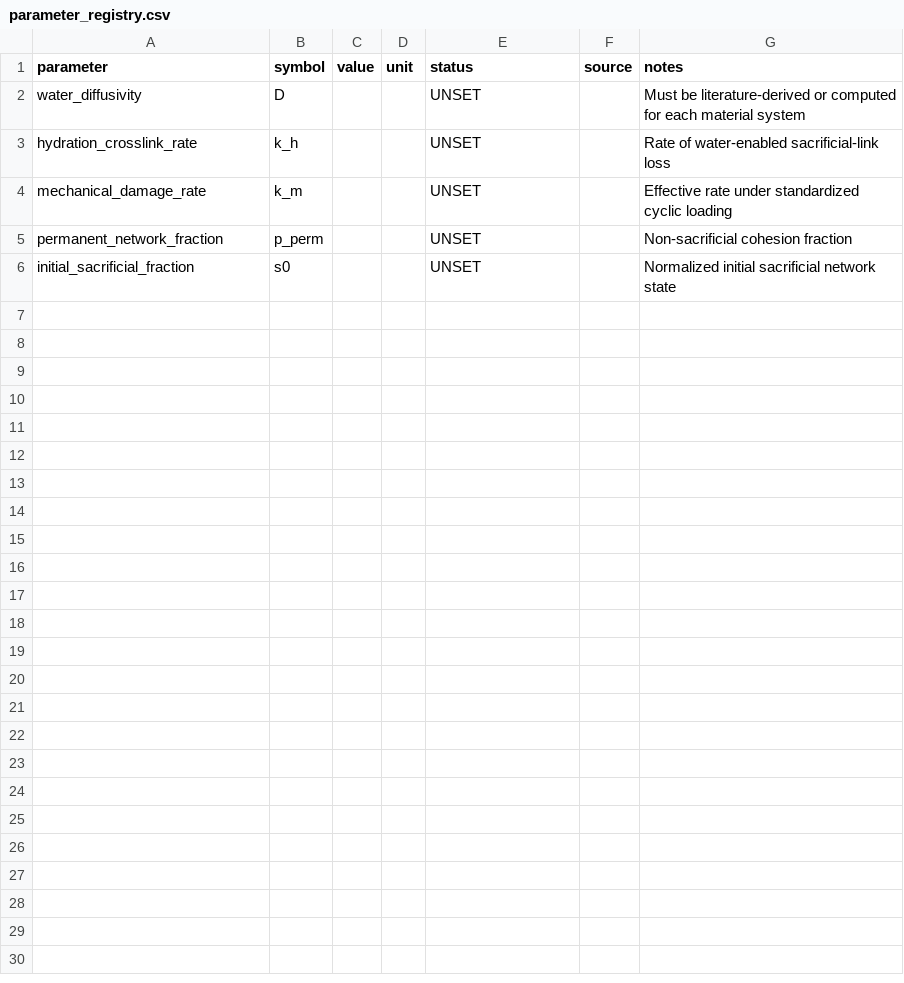
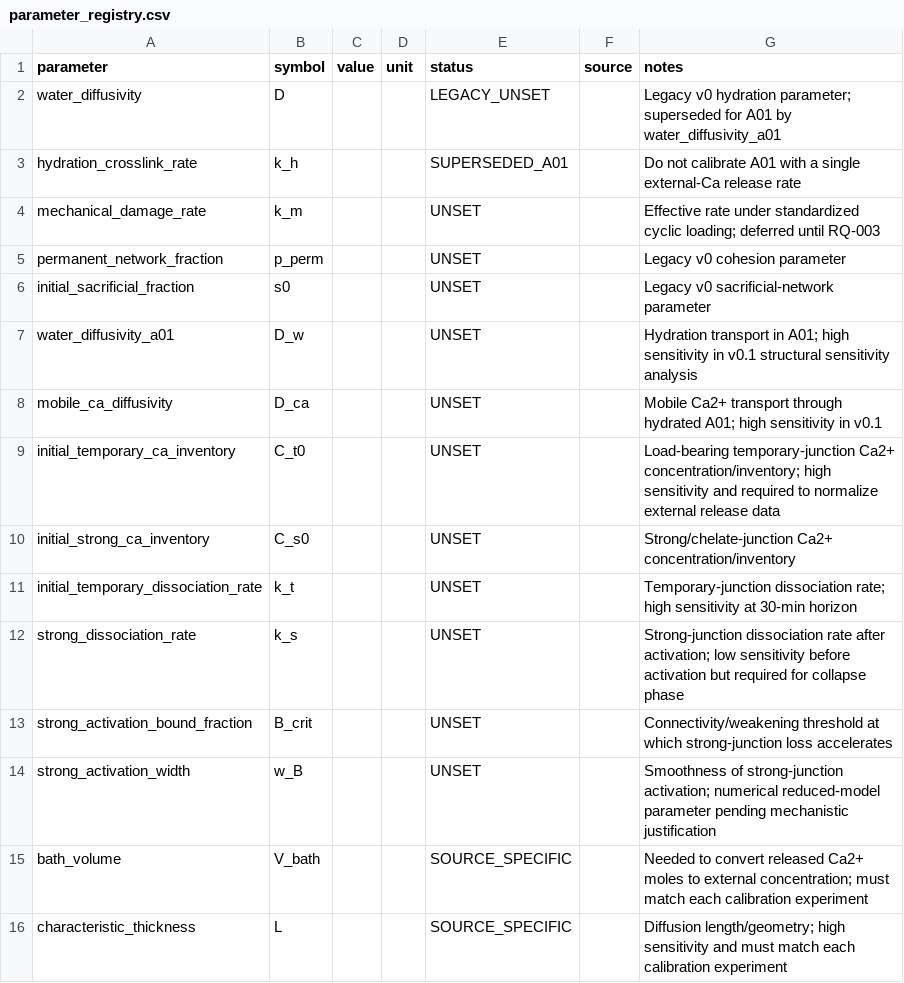
Before and after one commit to in-c0/hypothesister, a CSV file: projects/HYP-001-cleancoin/data/parameter_registry.csv, drawn as a sheet.

Commit message:
Track A01 calcium-model calibration parameters

```diff
--- a/projects/HYP-001-cleancoin/data/parameter_registry.csv
+++ b/projects/HYP-001-cleancoin/data/parameter_registry.csv
@@ -1,6 +1,16 @@
 parameter,symbol,value,unit,status,source,notes
-water_diffusivity,D,,,UNSET,,Must be literature-derived or computed for each material system
-hydration_crosslink_rate,k_h,,,UNSET,,Rate of water-enabled sacrificial-link loss
-mechanical_damage_rate,k_m,,,UNSET,,Effective rate under standardized cyclic loading
-permanent_network_fraction,p_perm,,,UNSET,,Non-sacrificial cohesion fraction
-initial_sacrificial_fraction,s0,,,UNSET,,Normalized initial sacrificial network state
+water_diffusivity,D,,,LEGACY_UNSET,,Legacy v0 hydration parameter; superseded for A01 by water_diffusivity_a01
+hydration_crosslink_rate,k_h,,,SUPERSEDED_A01,,Do not calibrate A01 with a single external-Ca release rate
+mechanical_damage_rate,k_m,,,UNSET,,Effective rate under standardized cyclic loading; deferred until RQ-003
+permanent_network_fraction,p_perm,,,UNSET,,Legacy v0 cohesion parameter
+initial_sacrificial_fraction,s0,,,UNSET,,Legacy v0 sacrificial-network parameter
+water_diffusivity_a01,D_w,,,UNSET,,Hydration transport in A01; high sensitivity in v0.1 structural sensitivity analysis
+mobile_ca_diffusivity,D_ca,,,UNSET,,Mobile Ca2+ transport through hydrated A01; high sensitivity in v0.1
+initial_temporary_ca_inventory,C_t0,,,UNSET,,Load-bearing temporary-junction Ca2+ concentration/inventory; high sensitivity and required to normalize external release data
+initial_strong_ca_inventory,C_s0,,,UNSET,,Strong/chelate-junction Ca2+ concentration/inventory
+initial_temporary_dissociation_rate,k_t,,,UNSET,,Temporary-junction dissociation rate; high sensitivity at 30-min horizon
+strong_dissociation_rate,k_s,,,UNSET,,Strong-junction dissociation rate after activation; low sensitivity before activation but required for collapse phase
+strong_activation_bound_fraction,B_crit,,,UNSET,,Connectivity/weakening threshold at which strong-junction loss accelerates
+strong_activation_width,w_B,,,UNSET,,Smoothness of strong-junction activation; numerical reduced-model parameter pending mechanistic justification
+bath_volume,V_bath,,,SOURCE_SPECIFIC,,Needed to convert released Ca2+ moles to external concentration; must match each calibration experiment
+characteristic_thickness,L,,,SOURCE_SPECIFIC,,Diffusion length/geometry; high sensitivity and must match each calibration experiment
```
